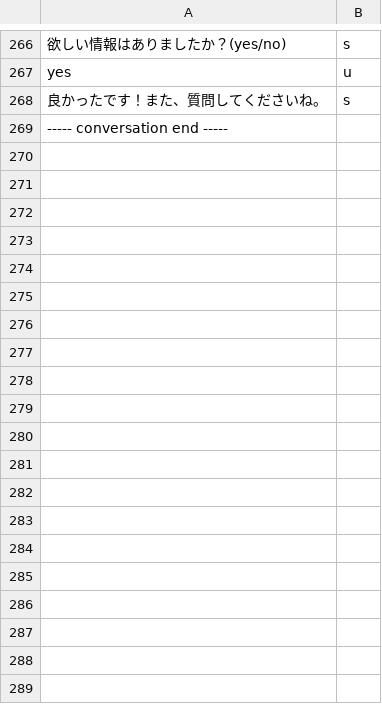
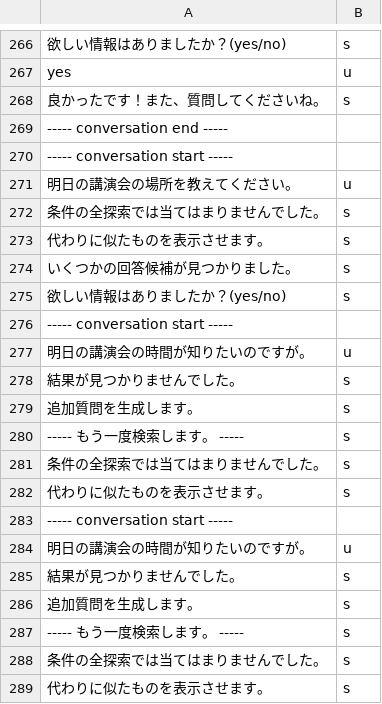
Before and after one commit to tegetege/BlueHoleUEC, a CSV file: conversation_log.csv, drawn as a sheet; only a part is shown, gaps mark what is left out; the diff covers the shown part only; the diff names each change by its address in the sheet, - before the commit and + after, or states it on an @@ line.

```diff
--- a/conversation_log.csv
+++ b/conversation_log.csv
+row 270: ----- conversation start -----
+row 271: 明日の講演会の場所を教えてください。 | u
+row 272: 条件の全探索では当てはまりませんでした。 | s
+row 273: 代わりに似たものを表示させます。 | s
+row 274: いくつかの回答候補が見つかりました。 | s
+row 275: 欲しい情報はありましたか？(yes/no) | s
+row 276: ----- conversation start -----
+row 277: 明日の講演会の時間が知りたいのですが。 | u
+row 278: 結果が見つかりませんでした。 | s
+row 279: 追加質問を生成します。 | s
+row 280: ----- もう一度検索します。 ----- | s
+row 281: 条件の全探索では当てはまりませんでした。 | s
+row 282: 代わりに似たものを表示させます。 | s
+row 283: ----- conversation start -----
+row 284: 明日の講演会の時間が知りたいのですが。 | u
+row 285: 結果が見つかりませんでした。 | s
+row 286: 追加質問を生成します。 | s
+row 287: ----- もう一度検索します。 ----- | s
+row 288: 条件の全探索では当てはまりませんでした。 | s
+row 289: 代わりに似たものを表示させます。 | s
```
Also changed, not shown: 67 added rows elsewhere in this file, 5 other files.
